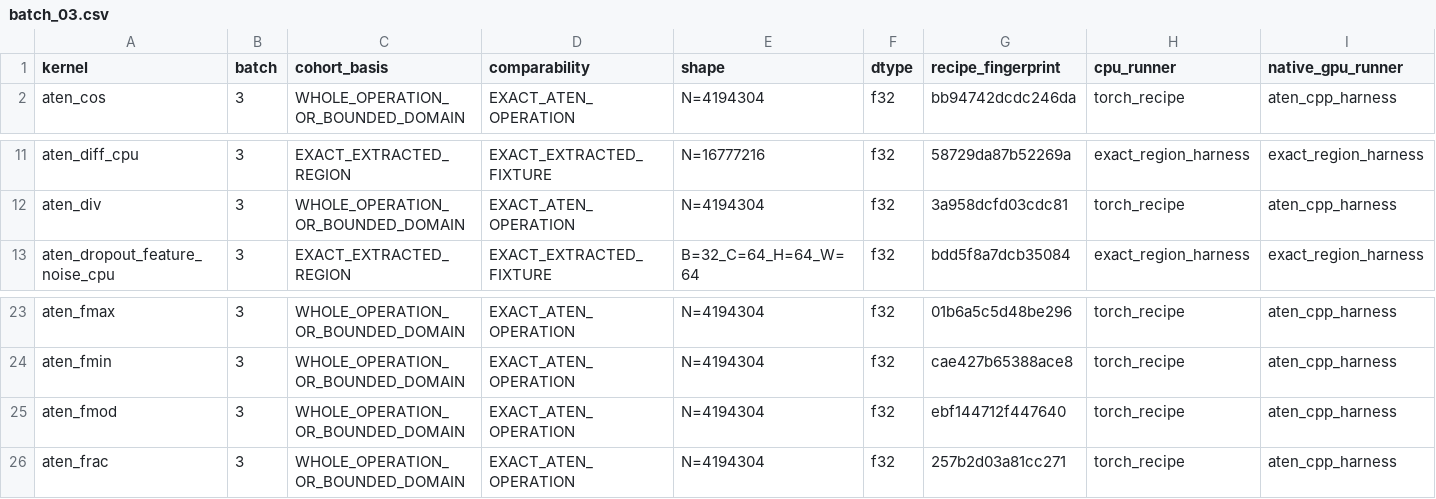
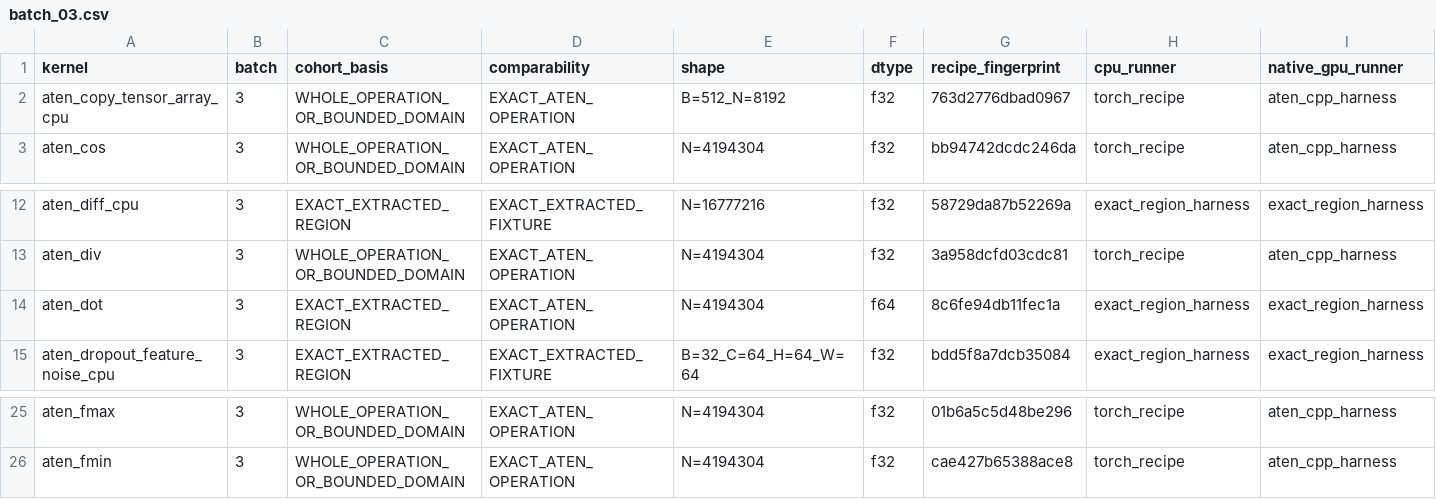
Before and after one commit to llvm/Polygeist, a CSV file: issues/aten_c_kernels/native_cuda_results/section42_campaign/batch_03.csv, drawn as a sheet; only a part is shown, gaps mark what is left out; removed rows and columns are numbered as before the commit, all else as after; rows hold the shown columns only; the diff names each change by its address in the sheet, - before the commit and + after, or states it on an @@ line.

```diff
--- a/issues/aten_c_kernels/native_cuda_results/section42_campaign/batch_03.csv
+++ b/issues/aten_c_kernels/native_cuda_results/section42_campaign/batch_03.csv
+row 2: aten_copy_tensor_array_cpu | 3 | WHOLE_OPERATION_OR_BOUNDED_DOMAIN | EXACT_ATEN_OPERATION | B=512_N=8192 | f32 | 763d2776dbad0967 | torch_recipe | aten_cpp_harness
+row 14: aten_dot | 3 | EXACT_EXTRACTED_REGION | EXACT_ATEN_OPERATION | N=4194304 | f64 | 8c6fe94db11fec1a | exact_region_harness | exact_region_harness
-row 25: aten_fmod | 3 | WHOLE_OPERATION_OR_BOUNDED_DOMAIN | EXACT_ATEN_OPERATION | N=4194304 | f32 | ebf144712f447640 | torch_recipe | aten_cpp_harness
-row 26: aten_frac | 3 | WHOLE_OPERATION_OR_BOUNDED_DOMAIN | EXACT_ATEN_OPERATION | N=4194304 | f32 | 257b2d03a81cc271 | torch_recipe | aten_cpp_harness
```
Also changed, not shown: issues/aten_c_kernels/native_cuda_results/section42_campaign/batch_02.csv, issues/aten_c_kernels/native_cuda_results/section42_campaign/batch_04.csv, 23 other files.
